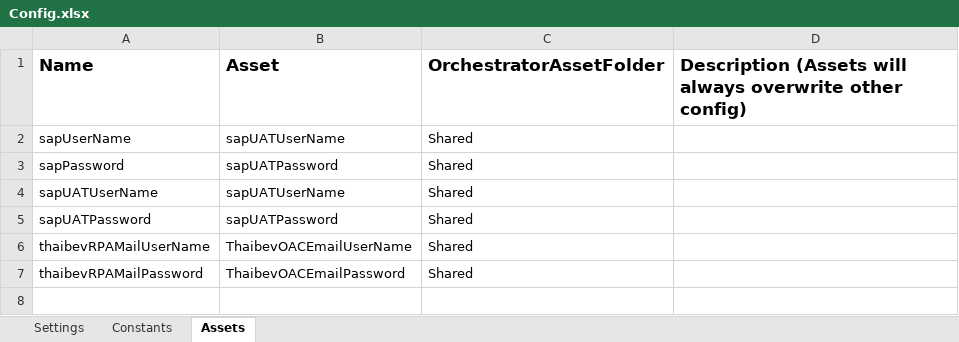
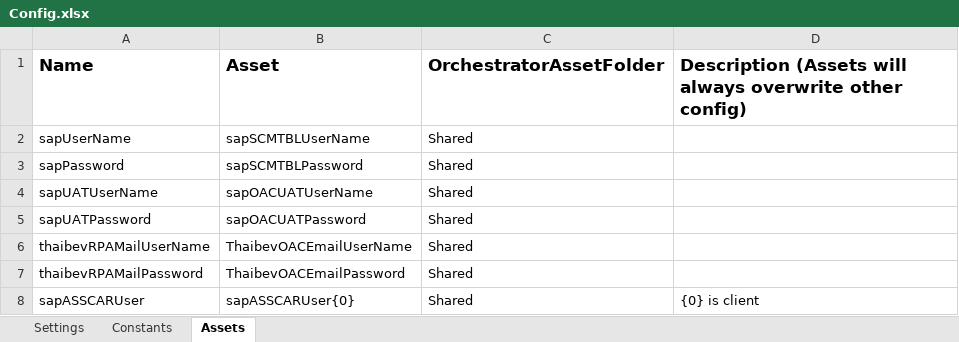
Before and after one commit to thaibevdevRTM/RPAOACTemplate, an Excel workbook: Data/Config.xlsx, sheet Assets, drawn as a sheet; values as stored, in another font and other column widths than the file's, no borders; the diff names each change by its address in the sheet, - before the commit and + after, or states it on an @@ line.

```diff
--- a/Data/Config.xlsx (sheet Assets)
+++ b/Data/Config.xlsx (sheet Assets)
-B2 (Asset): sapUATUserName
+B2 (Asset): sapSCMTBLUserName
-B3 (Asset): sapUATPassword
+B3 (Asset): sapSCMTBLPassword
-B4 (Asset): sapUATUserName
+B4 (Asset): sapOACUATUserName
-B5 (Asset): sapUATPassword
+B5 (Asset): sapOACUATPassword
+row 8: sapASSCARUser | sapASSCARUser{0} | Shared | {0} is client
```
Also changed, not shown: sheet Settings, 35 other files.
